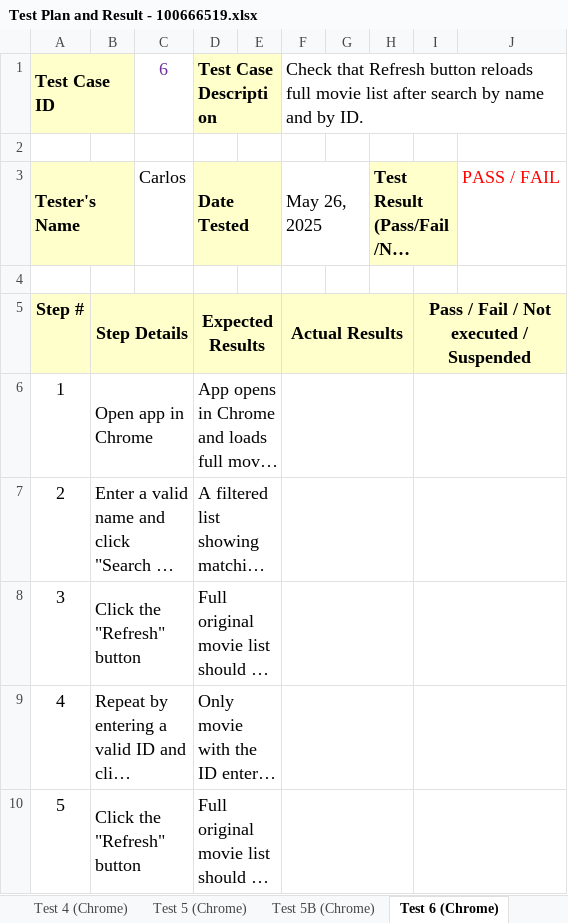
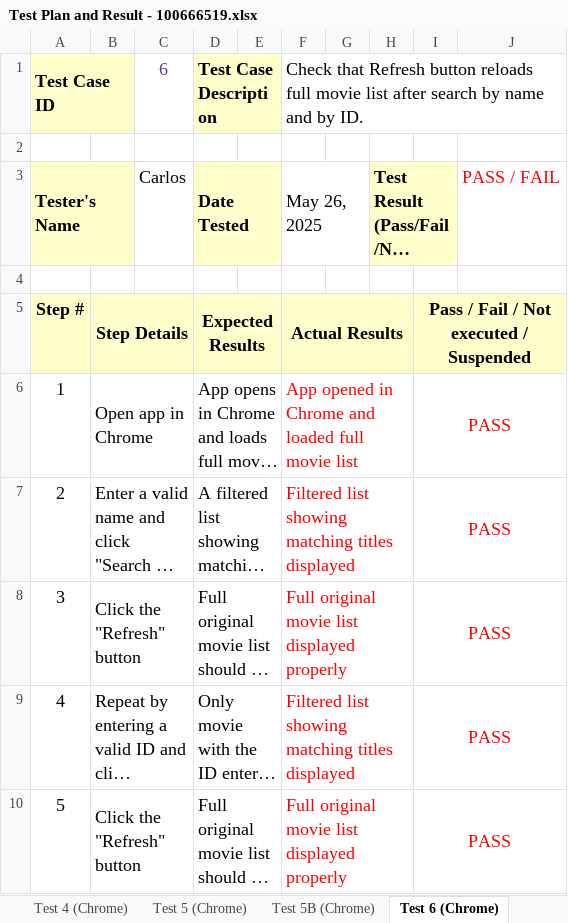
Before and after one commit to WayraSoft/AT2-Part5, an Excel workbook: Test Plan and Result - 100666519.xlsx, sheet Test 6 (Chrome), drawn as a sheet; long unchanged cells end in …; values as stored, in another font and other column widths than the file's, no borders; the diff names each change by its address in the sheet, - before the commit and + after, or states it on an @@ line.

Commit message:
Update Test plan and Results file.
Test performed and file updated

```diff
--- a/Test Plan and Result - 100666519.xlsx (sheet Test 6 (Chrome))
+++ b/Test Plan and Result - 100666519.xlsx (sheet Test 6 (Chrome))
-F6: (empty)
+F6: App opened in Chrome and loaded full movie list
-I6:I10: (empty)
+I6:I10: PASS
-F7: (empty)
+F7: Filtered list showing matching titles displayed
-F8: (empty)
+F8: Full original movie list displayed properly
-F9: (empty)
+F9: Filtered list showing matching titles displayed
-F10: (empty)
+F10: Full original movie list displayed properly
```
Also changed, not shown: sheet Test 5 (Chrome), sheet Test 8 (Chrome), sheet Test 7 (Chrome), sheet Test 4 (Chrome), sheet Test 9 (Chrome), sheet Test 3 (Chrome), 3 more sheets.
